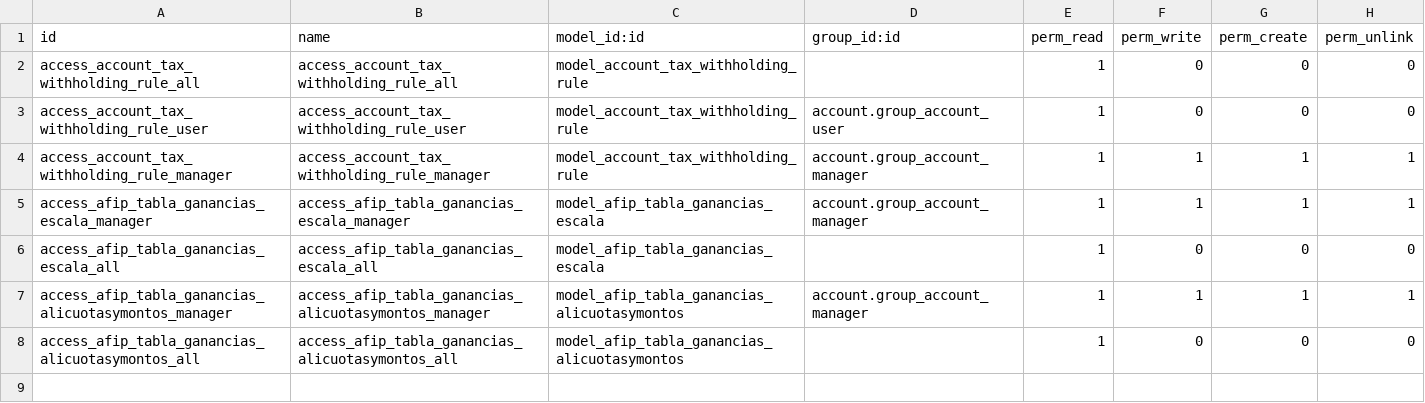
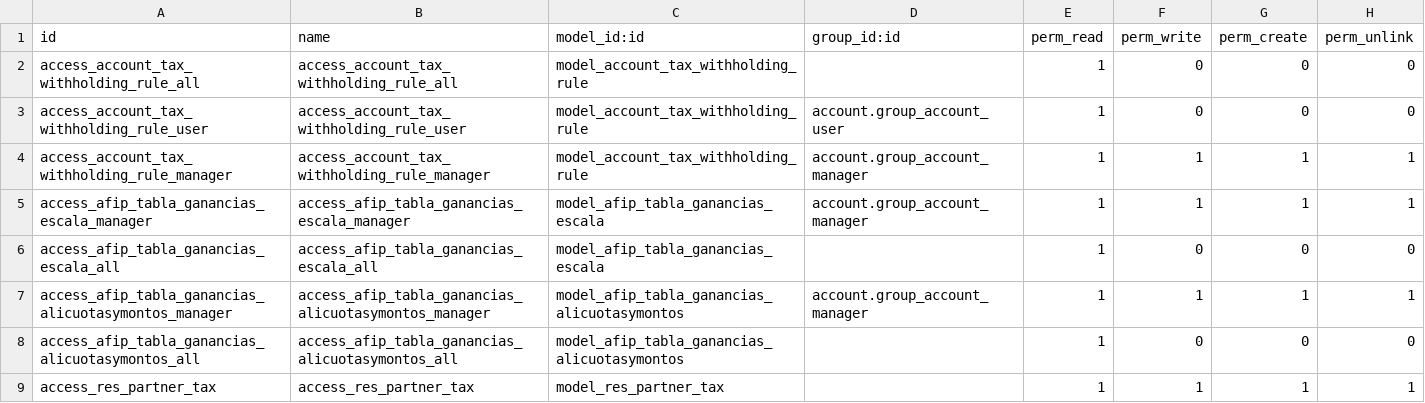
Before and after one commit to codize-app/odoo-argentina, a CSV file: l10n_ar_withholding/security/ir.model.access.csv, drawn as a sheet.

Commit message:
add security access res.partner.tax

```diff
--- a/l10n_ar_withholding/security/ir.model.access.csv
+++ b/l10n_ar_withholding/security/ir.model.access.csv
@@ -8 +8,2 @@ access_afip_tabla_ganancias_alicuotasymontos_manager,access_afip_tabla_ganancias
 access_afip_tabla_ganancias_alicuotasymontos_all,access_afip_tabla_ganancias_alicuotasymontos_all,model_afip_tabla_ganancias_alicuotasymontos,,1,0,0,0
+access_res_partner_tax,access_res_partner_tax,model_res_partner_tax,,1,1,1,1
```
